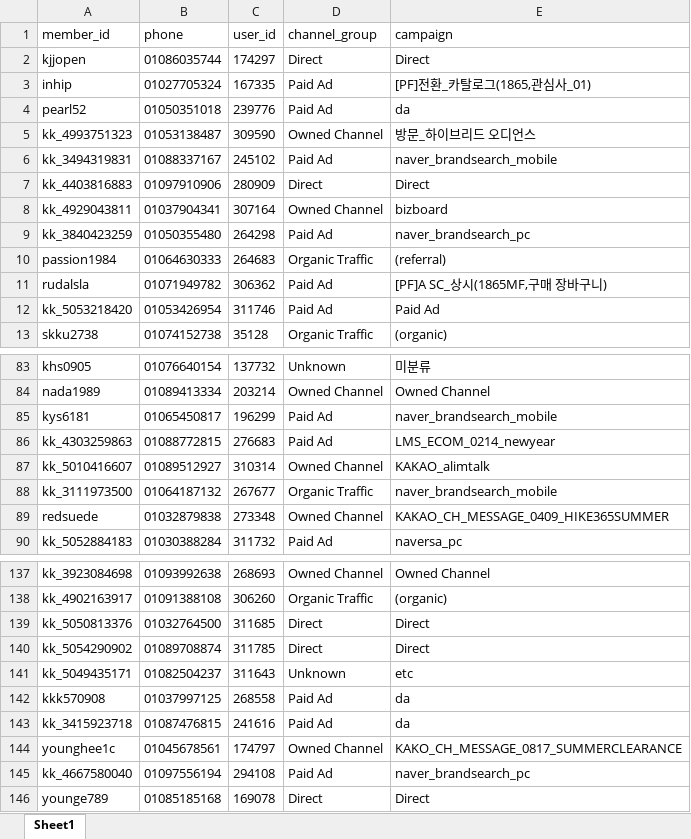
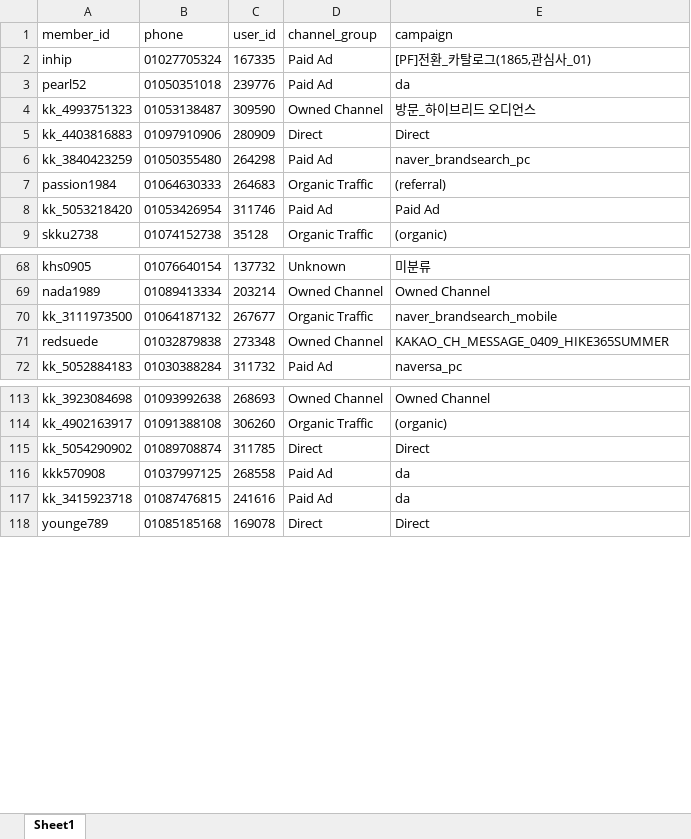
Before and after one commit to koreacolumbia-dotcom/E-comm-marketing-hub, an Excel workbook: reports/member_funnel/downloads/member_funnel_1m_non_buyer.xlsx, sheet Sheet1, drawn as a sheet; only a part is shown, gaps mark what is left out; values as stored, in another font and other column widths than the file's, no borders; removed rows and columns are numbered as before the commit, all else as after; the diff covers the shown part only; the diff names each change by its address in the sheet, - before the commit and + after, or states it on an @@ line.

```diff
--- a/reports/member_funnel/downloads/member_funnel_1m_non_buyer.xlsx (sheet Sheet1)
+++ b/reports/member_funnel/downloads/member_funnel_1m_non_buyer.xlsx (sheet Sheet1)
-row 2: kjjopen | 01086035744 | 174297 | Direct | Direct
-row 6: kk_3494319831 | 01088337167 | 245102 | Paid Ad | naver_brandsearch_mobile
-row 8: kk_4929043811 | 01037904341 | 307164 | Owned Channel | bizboard
-row 11: rudalsla | 01071949782 | 306362 | Paid Ad | [PF]A SC_상시(1865MF,구매 장바구니)
-row 85: kys6181 | 01065450817 | 196299 | Paid Ad | naver_brandsearch_mobile
-row 86: kk_4303259863 | 01088772815 | 276683 | Paid Ad | LMS_ECOM_0214_newyear
-row 87: kk_5010416607 | 01089512927 | 310314 | Owned Channel | KAKAO_alimtalk
-row 139: kk_5050813376 | 01032764500 | 311685 | Direct | Direct
-row 141: kk_5049435171 | 01082504237 | 311643 | Unknown | etc
-row 144: younghee1c | 01045678561 | 174797 | Owned Channel | KAKO_CH_MESSAGE_0817_SUMMERCLEARANCE
-row 145: kk_4667580040 | 01097556194 | 294108 | Paid Ad | naver_brandsearch_pc
```
Also changed, not shown: 44 removed rows and 8 moved rows elsewhere in this sheet, reports/member_funnel/downloads/member_funnel_1m_target_segments.xlsx, reports/member_funnel/downloads/member_funnel_1y_non_buyer.xlsx, 15 other files.
